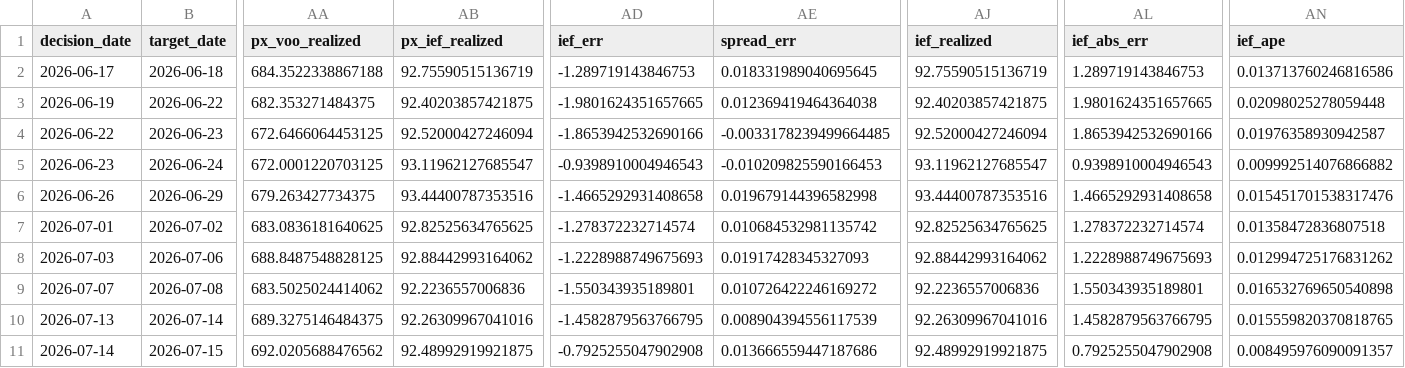
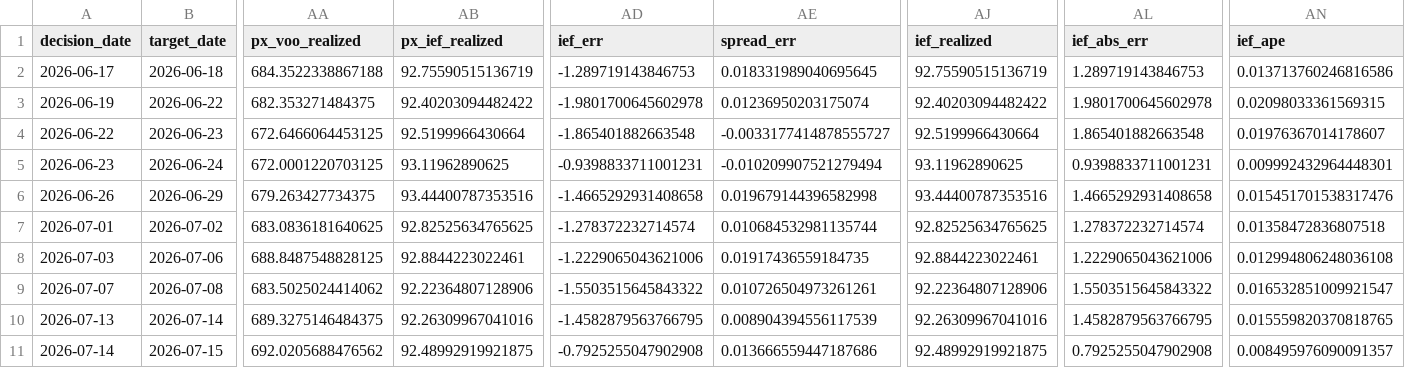
Before and after one commit to salemmorelli1/Price-Call, a CSV file: artifacts_part3/prediction_log.csv, drawn as a sheet; only a part is shown, gaps mark what is left out; the diff covers the shown part only; the diff names each change by its address in the sheet, - before the commit and + after, or states it on an @@ line.

```diff
--- a/artifacts_part3/prediction_log.csv
+++ b/artifacts_part3/prediction_log.csv
-AB3 (px_ief_realized): 92.40203857421875
+AB3 (px_ief_realized): 92.40203094482422
-AD3 (ief_err): -1.9801624351657665
+AD3 (ief_err): -1.9801700645602978
-AE3 (spread_err): 0.012369419464364038
+AE3 (spread_err): 0.01236950203175074
-AJ3 (ief_realized): 92.40203857421875
+AJ3 (ief_realized): 92.40203094482422
-AL3 (ief_abs_err): 1.9801624351657665
+AL3 (ief_abs_err): 1.9801700645602978
-AN3 (ief_ape): 0.02098025278059448
+AN3 (ief_ape): 0.02098033361569315
-AB4 (px_ief_realized): 92.52000427246094
+AB4 (px_ief_realized): 92.5199966430664
-AD4 (ief_err): -1.8653942532690166
+AD4 (ief_err): -1.865401882663548
-AE4 (spread_err): -0.0033178239499664485
+AE4 (spread_err): -0.0033177414878555727
-AJ4 (ief_realized): 92.52000427246094
+AJ4 (ief_realized): 92.5199966430664
-AL4 (ief_abs_err): 1.8653942532690166
+AL4 (ief_abs_err): 1.865401882663548
-AN4 (ief_ape): 0.01976358930942587
+AN4 (ief_ape): 0.01976367014178607
-AB5 (px_ief_realized): 93.11962127685547
+AB5 (px_ief_realized): 93.11962890625
-AD5 (ief_err): -0.9398910004946543
+AD5 (ief_err): -0.9398833711001231
-AE5 (spread_err): -0.010209825590166453
+AE5 (spread_err): -0.010209907521279494
-AJ5 (ief_realized): 93.11962127685547
+AJ5 (ief_realized): 93.11962890625
-AL5 (ief_abs_err): 0.9398910004946543
+AL5 (ief_abs_err): 0.9398833711001231
-AN5 (ief_ape): 0.009992514076866882
+AN5 (ief_ape): 0.009992432964448301
-AE7 (spread_err): 0.010684532981135742
+AE7 (spread_err): 0.010684532981135744
-AB8 (px_ief_realized): 92.88442993164062
+AB8 (px_ief_realized): 92.8844223022461
-AD8 (ief_err): -1.2228988749675693
+AD8 (ief_err): -1.2229065043621006
-AE8 (spread_err): 0.01917428345327093
+AE8 (spread_err): 0.01917436559184735
-AJ8 (ief_realized): 92.88442993164062
+AJ8 (ief_realized): 92.8844223022461
-AL8 (ief_abs_err): 1.2228988749675693
+AL8 (ief_abs_err): 1.2229065043621006
-AN8 (ief_ape): 0.012994725176831262
+AN8 (ief_ape): 0.012994806248036108
-AB9 (px_ief_realized): 92.2236557006836
+AB9 (px_ief_realized): 92.22364807128906
-AD9 (ief_err): -1.550343935189801
+AD9 (ief_err): -1.5503515645843322
-AE9 (spread_err): 0.010726422246169272
+AE9 (spread_err): 0.010726504973261261
-AJ9 (ief_realized): 92.2236557006836
+AJ9 (ief_realized): 92.22364807128906
-AL9 (ief_abs_err): 1.550343935189801
+AL9 (ief_abs_err): 1.5503515645843322
-AN9 (ief_ape): 0.016532769650540898
+AN9 (ief_ape): 0.016532851009921547
```
Also changed, not shown: 59 edited cells elsewhere in this file, 7 other files.
